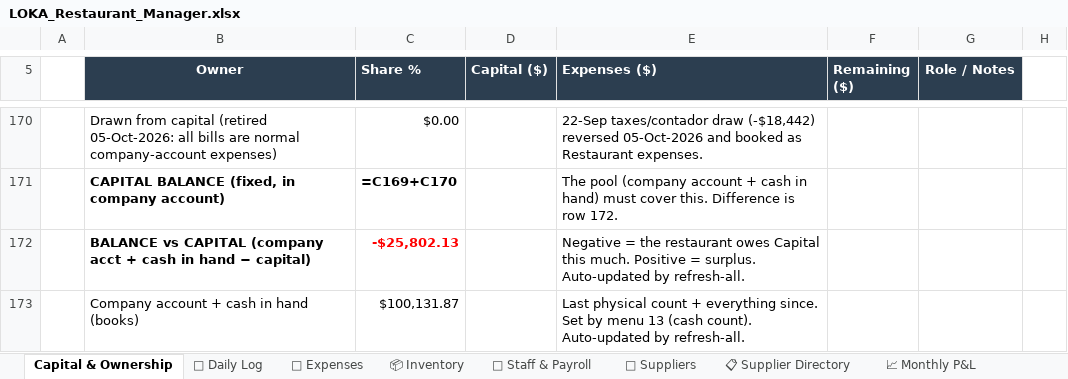
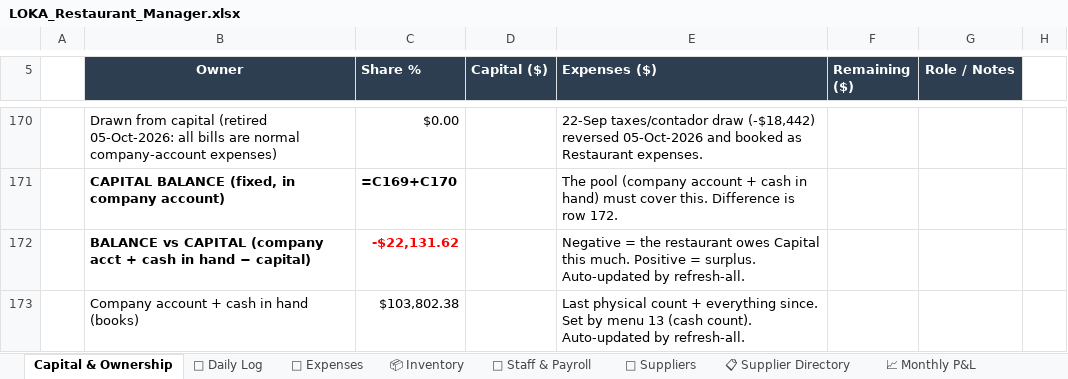
Before and after one commit to mirchimexico-coder/LOKA, an Excel workbook: LOKA_Restaurant_Manager.xlsx, sheet Capital & Ownership, drawn as a sheet; only a part is shown, gaps mark what is left out; values as stored, in another font and other column widths than the file's, no borders; formulas without a stored value are shown as written; the diff names each change by its address in the sheet, - before the commit and + after, or states it on an @@ line.

Commit message:
LOKA 10-Nov-2026 | EOD | day 2026-11-10: rev $4,360 exp $602 net $3,758 | bal vs capital $-22,132
Changed: LOKA_Restaurant_Manager.xlsx, dashboard.html, today.txt
+ 2 backup/day file(s)

```diff
--- a/LOKA_Restaurant_Manager.xlsx (sheet Capital & Ownership)
+++ b/LOKA_Restaurant_Manager.xlsx (sheet Capital & Ownership)
-C172 (Share %): -$25,802.13
+C172 (Share %): -$22,131.62
-C173 (Share %): $100,131.87
+C173 (Share %): $103,802.38
```
Also changed, not shown: sheet 📅 Daily Log, sheet 💸 Expenses, 4 other files.
